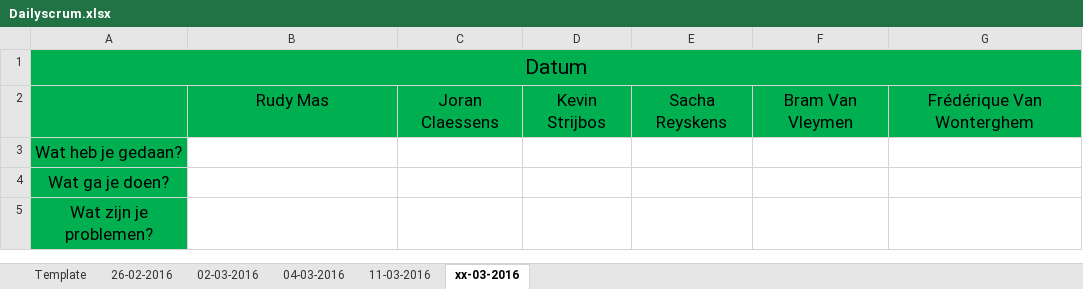
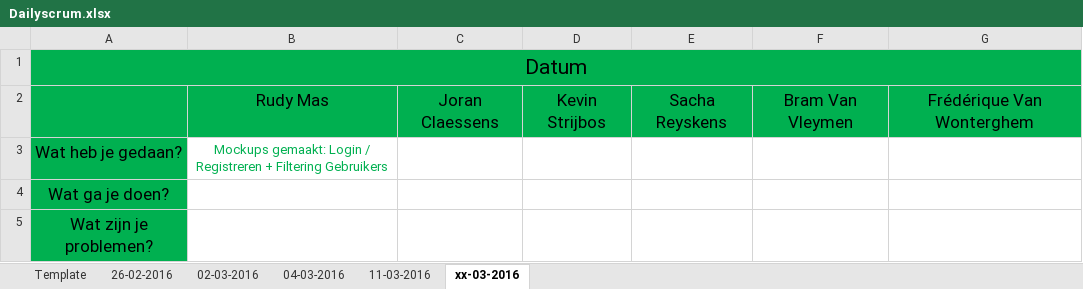
Before and after one commit to pxlit-projects/AppDev05_2016, an Excel workbook: scrum/Dailyscrum.xlsx, sheet xx-03-2016, drawn as a sheet; values as stored, in another font and other column widths than the file's, no borders; the diff names each change by its address in the sheet, - before the commit and + after, or states it on an @@ line.

```diff
--- a/scrum/Dailyscrum.xlsx (sheet xx-03-2016)
+++ b/scrum/Dailyscrum.xlsx (sheet xx-03-2016)
-B3: (empty)
+B3: Mockups gemaakt: Login / Registreren + Filtering Gebruikers
```
Also changed, not shown: sheet 11-03-2016, sheet 04-03-2016, sheet 02-03-2016, sheet 26-02-2016.
